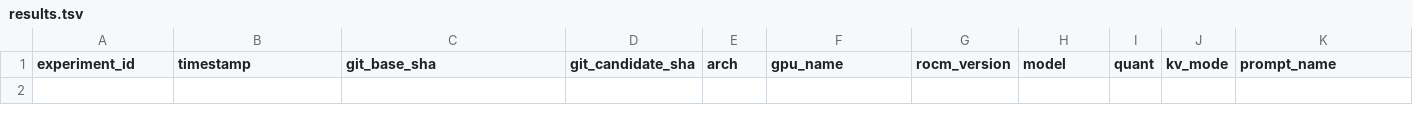
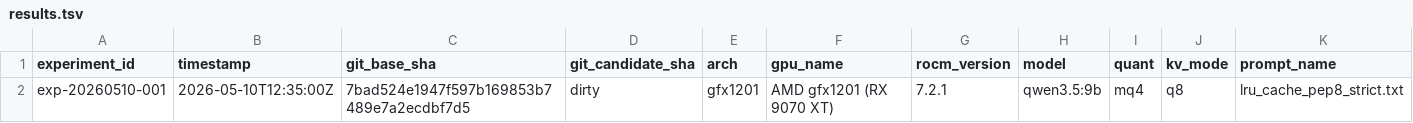
Before and after one commit to Muchmirul/hipfire, a TSV file: tools/autokernel-rdna/results.tsv, drawn as a sheet; only a part is shown; rows hold the shown columns only; the diff names each change by its address in the sheet, - before the commit and + after, or states it on an @@ line.

Commit message:
perf(autokernel): Phase 10 live run on gfx1201 (RX 9070 XT)
Baseline: 93.2 tok/s decode / 949 tok/s prefill (qwen3.5-9b.mq4, 3 trials)
Profile: bottleneck ranking generated, gemv_hfq4g256_residual ranked #3
Experiment #1: gemv_hfq4g256_residual.gfx12.hip — REVERT (0.977x, -2.3%)

Findings:
- s_prefetch_data is counterproductive for short weight rows (4 quads, 9B model)
- Hardware prefetcher handles this access pattern on gfx1201 HBM3e
- Reserve s_prefetch_data for 27B model (K=7168, 28 groups, 7 quads)
- Kernel artifact retained for documentation per AGENTS.md §5

Bug fixes to run.sh:
- Fix IFS=newline\tab breaking read -r across space-separated values
- Fix detect_gpu_name double-echo (rocm-smi result printed + returned)
- Fix multiline values (gpu_name, hipcc ver) in JSON heredoc via xargs
- Resolve model path from alternative location for dev environments

Prompt md5: df5dedc8040ce70ba55080c4548e6024
Binary sha: 7bad524 (dirty - run.sh changes only, no kernel changes at baseline)
GPU: AMD gfx1201 (Navi 48, RX 9070 XT), ROCm 7.2.1

```diff
--- a/tools/autokernel-rdna/results.tsv
+++ b/tools/autokernel-rdna/results.tsv
+row 2: exp-20260510-001 | 2026-05-10T12:35:00Z | 7bad524e1947f597b169853b7489e7a2ecdbf7d5 | dirty | gfx1201 | AMD gfx1201 (RX 9070 XT) | 7.2.1 | qwen3.5:9b | mq4 | q8 | lru_cache_pep8_strict.txt
```
Also changed, not shown: 7 other files.
